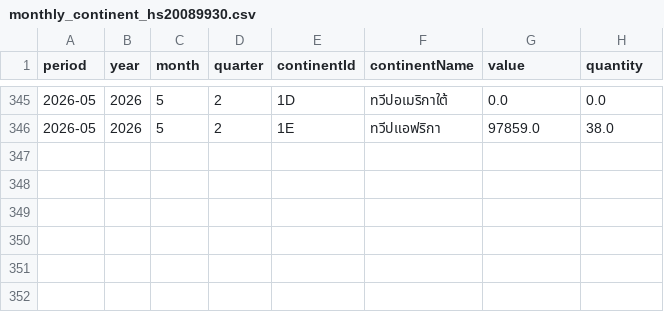
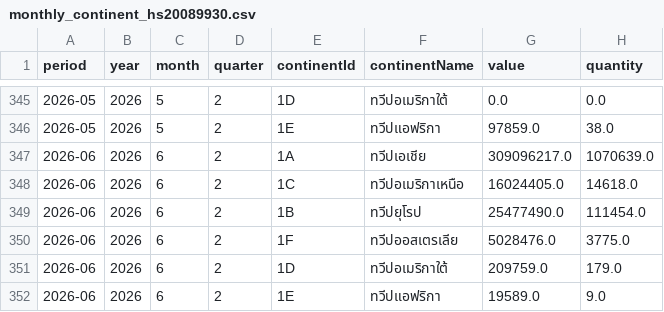
Before and after one commit to benzkanin41-alt/moc-seaweed-hs20089930-dashboard, a CSV file: data/monthly_continent_hs20089930.csv, drawn as a sheet; only a part is shown, gaps mark what is left out.

```diff
--- a/data/monthly_continent_hs20089930.csv
+++ b/data/monthly_continent_hs20089930.csv
@@ -346 +346,7 @@
 2026-05,2026,5,2,1E,ทวีปแอฟริกา,97859.0,38.0
+2026-06,2026,6,2,1A,ทวีปเอเชีย,309096217.0,1070639.0
+2026-06,2026,6,2,1C,ทวีปอเมริกาเหนือ,16024405.0,14618.0
+2026-06,2026,6,2,1B,ทวีปยุโรป,25477490.0,111454.0
+2026-06,2026,6,2,1F,ทวีปออสเตรเลีย,5028476.0,3775.0
+2026-06,2026,6,2,1D,ทวีปอเมริกาใต้,209759.0,179.0
+2026-06,2026,6,2,1E,ทวีปแอฟริกา,19589.0,9.0
```
Also changed, not shown: data/monthly_total_hs20089930.csv, data/validation_reconciliation.csv, 6 other files.
